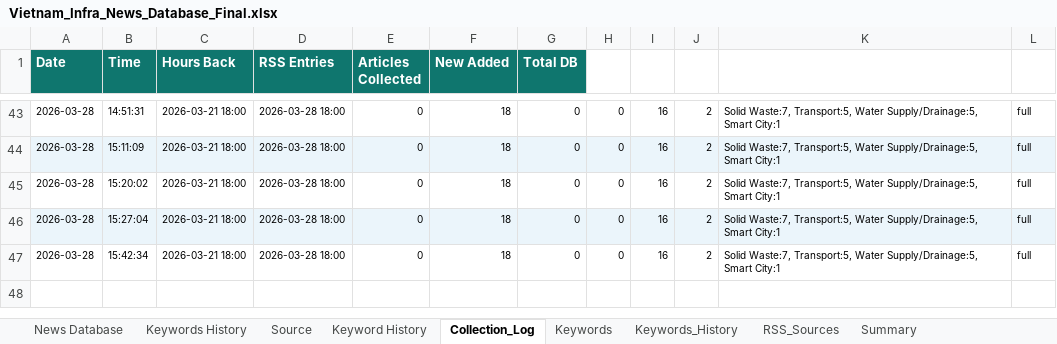
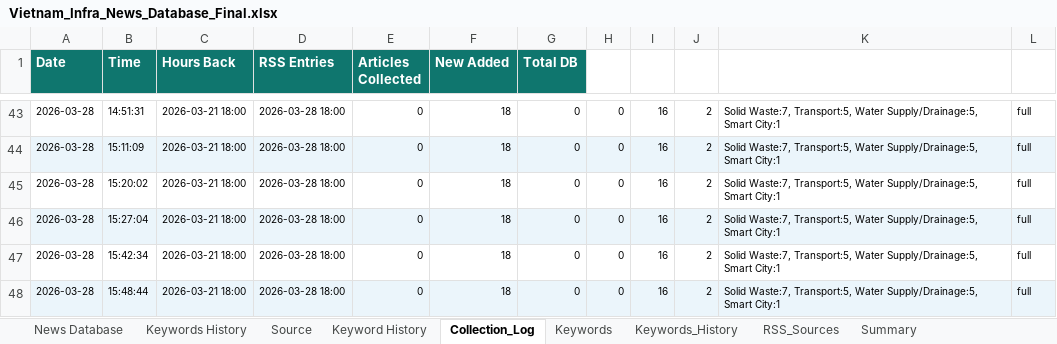
Before and after one commit to hms4792/vietnam-infra-news, an Excel workbook: data/database/Vietnam_Infra_News_Database_Final.xlsx, sheet Collection_Log, drawn as a sheet; only a part is shown, gaps mark what is left out; values as stored, in another font and other column widths than the file's, no borders; the diff names each change by its address in the sheet, - before the commit and + after, or states it on an @@ line.

```diff
--- a/data/database/Vietnam_Infra_News_Database_Final.xlsx (sheet Collection_Log)
+++ b/data/database/Vietnam_Infra_News_Database_Final.xlsx (sheet Collection_Log)
+row 48: 2026-03-28 | 15:48:44 | 2026-03-21 18:00 | 2026-03-28 18:00 | 0 | 18 | 0 | 0 | 16 | 2 | Solid Waste:7, Transport:5, Water Supply/Drainage:5, Smart City:1 | full
```
Also changed, not shown: sheet Keywords History, sheet Summary.
